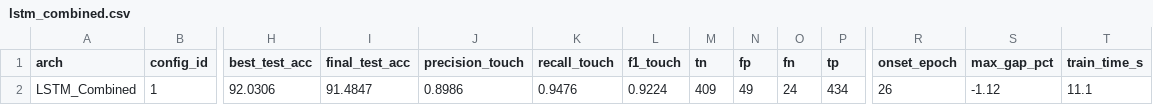
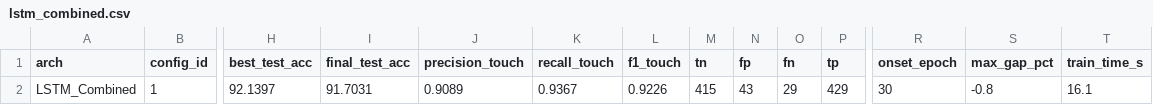
Before and after one commit to LahiruDilhara/research, a CSV file: mediapipeDetector/deepLearningModels/results/lstm_combined.csv, drawn as a sheet; only a part is shown, gaps mark what is left out; the diff names each change by its address in the sheet, - before the commit and + after, or states it on an @@ line.

```diff
--- a/mediapipeDetector/deepLearningModels/results/lstm_combined.csv
+++ b/mediapipeDetector/deepLearningModels/results/lstm_combined.csv
-H2 (best_test_acc): 92.0306
+H2 (best_test_acc): 92.1397
-I2 (final_test_acc): 91.4847
+I2 (final_test_acc): 91.7031
-J2 (precision_touch): 0.8986
+J2 (precision_touch): 0.9089
-K2 (recall_touch): 0.9476
+K2 (recall_touch): 0.9367
-L2 (f1_touch): 0.9224
+L2 (f1_touch): 0.9226
-M2 (tn): 409
+M2 (tn): 415
-N2 (fp): 49
+N2 (fp): 43
-O2 (fn): 24
+O2 (fn): 29
-P2 (tp): 434
+P2 (tp): 429
-R2 (onset_epoch): 26
+R2 (onset_epoch): 30
-S2 (max_gap_pct): -1.12
+S2 (max_gap_pct): -0.8
-T2 (train_time_s): 11.1
+T2 (train_time_s): 16.1
```
Also changed, not shown: mediapipeDetector/deepLearningModels/results/lstm_coords.csv, mediapipeDetector/deepLearningModels/results/lstm_vel_speed.csv, 19 other files.
